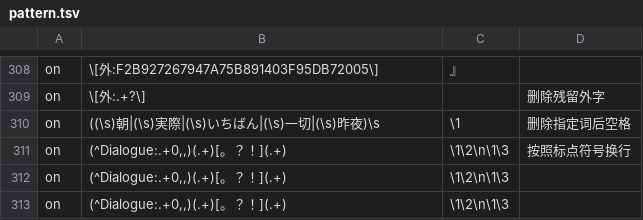
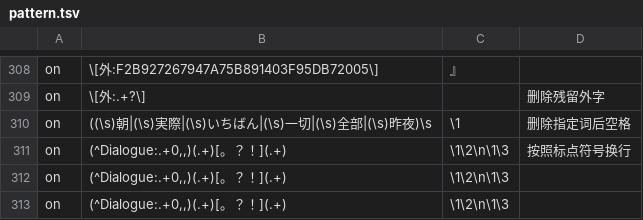
Before and after one commit to Nekomoekissaten-SUB/nekomoe-jp-formatter, a TSV file: dist/pattern.tsv, drawn as a sheet; only a part is shown, gaps mark what is left out; the diff names each change by its address in the sheet, - before the commit and + after, or states it on an @@ line.

Commit message:
add zenbu

```diff
--- a/dist/pattern.tsv
+++ b/dist/pattern.tsv
-B310: ((\s)朝|(\s)実際|(\s)いちばん|(\s)一切|(\s)昨夜)\s
+B310: ((\s)朝|(\s)実際|(\s)いちばん|(\s)一切|(\s)全部|(\s)昨夜)\s
```
